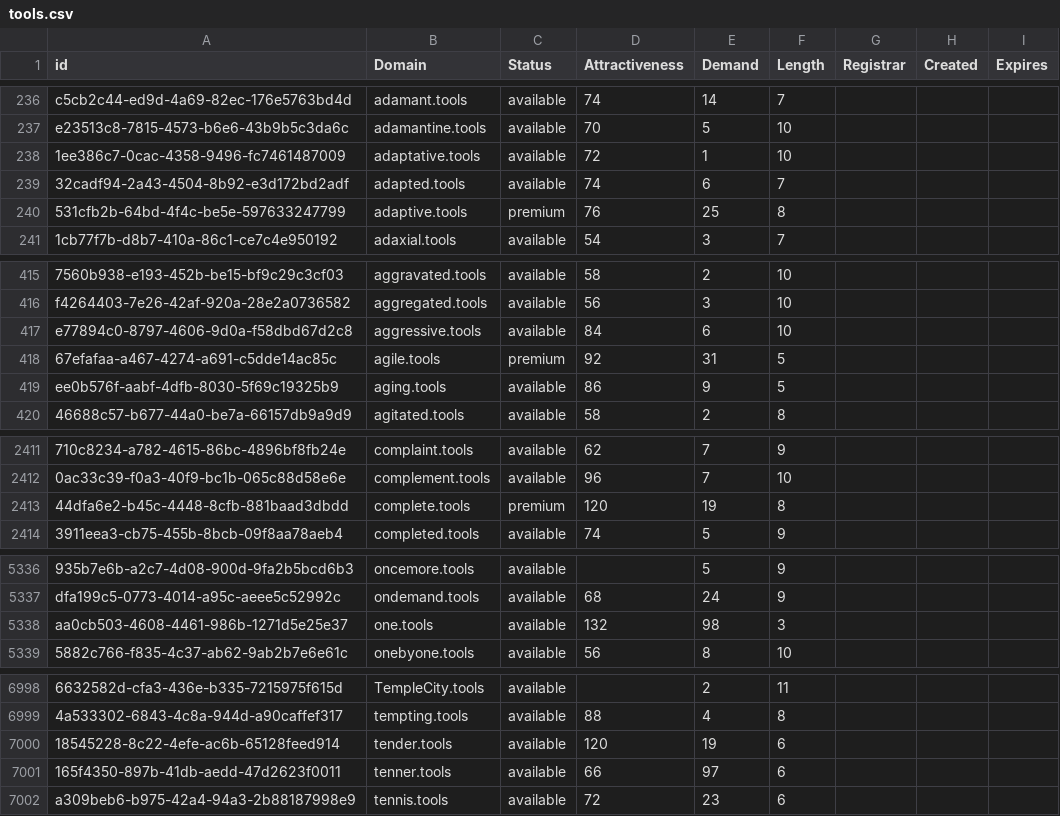
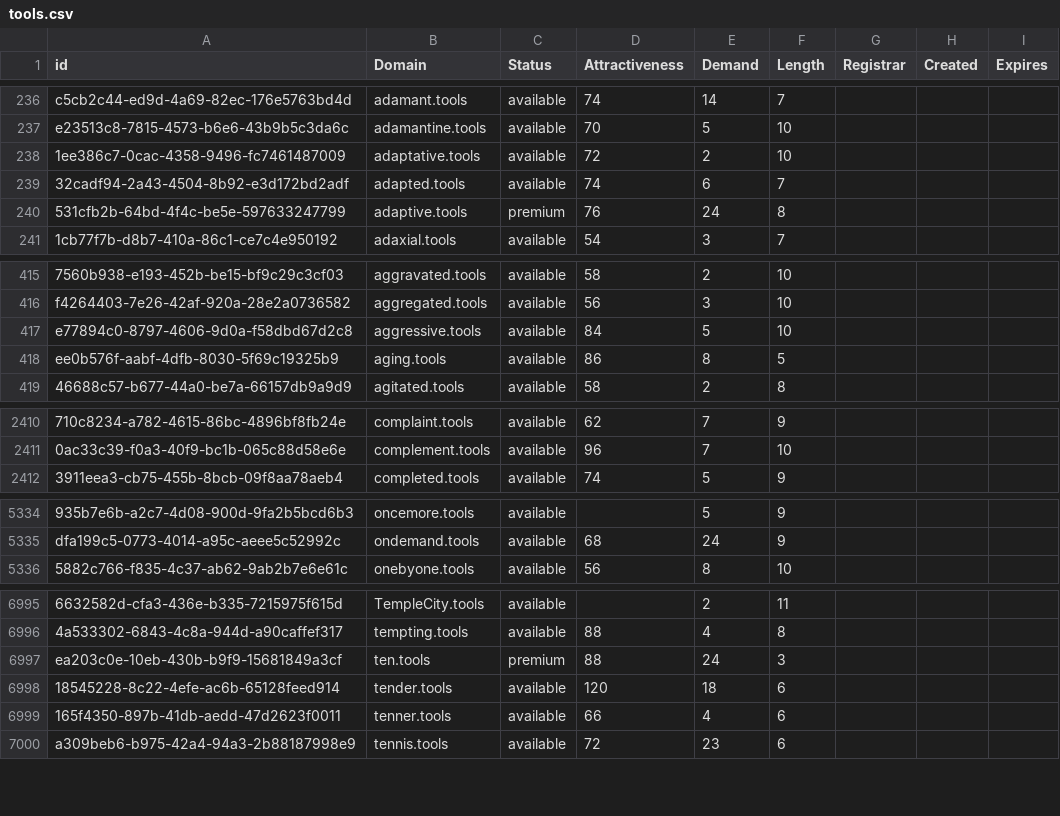
Before and after one commit to UniqueDomains/tools-oneword-domains, a CSV file: tools.csv, drawn as a sheet; only a part is shown, gaps mark what is left out; removed rows and columns are numbered as before the commit, all else as after; the diff covers the shown part only; the diff names each change by its address in the sheet, - before the commit and + after, or states it on an @@ line.

Commit message:
Domains update

```diff
--- a/tools.csv
+++ b/tools.csv
-E238 (Demand): 1
+E238 (Demand): 2
-E240 (Demand): 25
+E240 (Demand): 24
-E417 (Demand): 6
+E417 (Demand): 5
-row 418: 67efafaa-a467-4274-a691-c5dde14ac85c | agile.tools | premium | 92 | 31 | 5
-E418 (Demand): 9
+E418 (Demand): 8
-row 2413: 44dfa6e2-b45c-4448-8cfb-881baad3dbdd | complete.tools | premium | 120 | 19 | 8
-row 5338: aa0cb503-4608-4461-986b-1271d5e25e37 | one.tools | available | 132 | 98 | 3
+row 6997: ea203c0e-10eb-430b-b9f9-15681849a3cf | ten.tools | premium | 88 | 24 | 3
-E6998 (Demand): 19
+E6998 (Demand): 18
-E6999 (Demand): 97
+E6999 (Demand): 4
```
Also changed, not shown: 48 edited cells elsewhere in this file, 2 other files.
